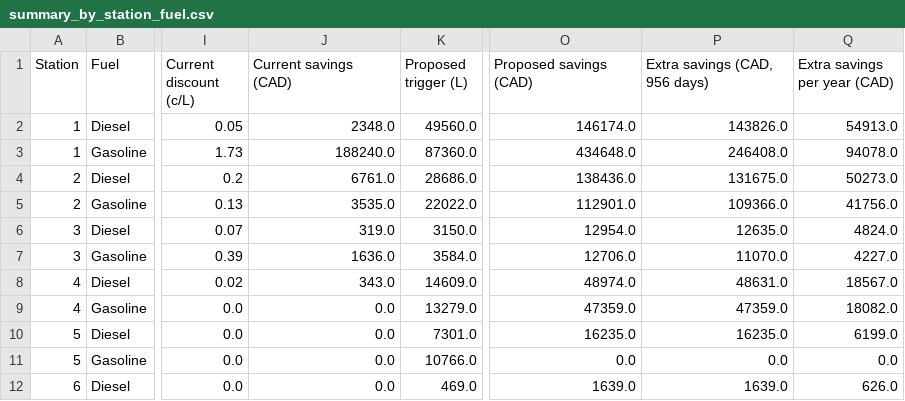
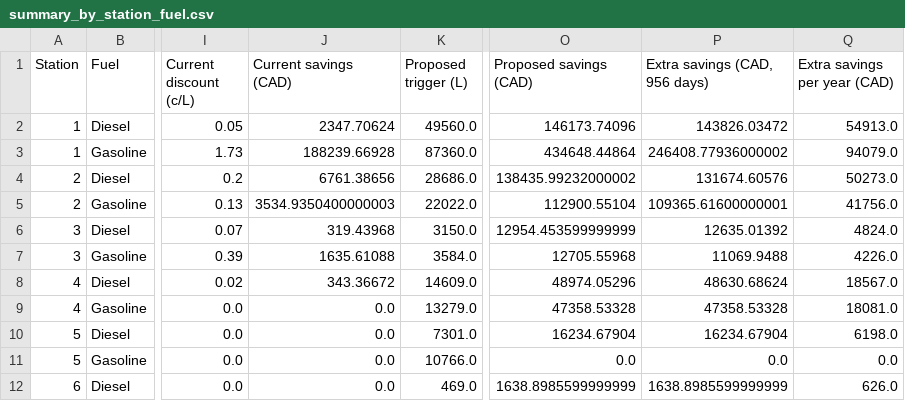
Before and after one commit to Steven95923/BombmanPython, a CSV file: summary_by_station_fuel.csv, drawn as a sheet; only a part is shown, gaps mark what is left out; the diff covers the shown part only; the diff names each change by its address in the sheet, - before the commit and + after, or states it on an @@ line.

```diff
--- a/summary_by_station_fuel.csv
+++ b/summary_by_station_fuel.csv
-J2 (Current savings (CAD)): 2348.0
+J2 (Current savings (CAD)): 2347.70624
-O2 (Proposed savings (CAD)): 146174.0
+O2 (Proposed savings (CAD)): 146173.74096
-P2 (Extra savings (CAD, 956 days)): 143826.0
+P2 (Extra savings (CAD, 956 days)): 143826.03472
-J3 (Current savings (CAD)): 188240.0
+J3 (Current savings (CAD)): 188239.66928
-O3 (Proposed savings (CAD)): 434648.0
+O3 (Proposed savings (CAD)): 434648.44864
-P3 (Extra savings (CAD, 956 days)): 246408.0
+P3 (Extra savings (CAD, 956 days)): 246408.77936000002
-Q3 (Extra savings per year (CAD)): 94078.0
+Q3 (Extra savings per year (CAD)): 94079.0
-J4 (Current savings (CAD)): 6761.0
+J4 (Current savings (CAD)): 6761.38656
-O4 (Proposed savings (CAD)): 138436.0
+O4 (Proposed savings (CAD)): 138435.99232000002
-P4 (Extra savings (CAD, 956 days)): 131675.0
+P4 (Extra savings (CAD, 956 days)): 131674.60576
-J5 (Current savings (CAD)): 3535.0
+J5 (Current savings (CAD)): 3534.9350400000003
-O5 (Proposed savings (CAD)): 112901.0
+O5 (Proposed savings (CAD)): 112900.55104
-P5 (Extra savings (CAD, 956 days)): 109366.0
+P5 (Extra savings (CAD, 956 days)): 109365.61600000001
-J6 (Current savings (CAD)): 319.0
+J6 (Current savings (CAD)): 319.43968
-O6 (Proposed savings (CAD)): 12954.0
+O6 (Proposed savings (CAD)): 12954.453599999999
-P6 (Extra savings (CAD, 956 days)): 12635.0
+P6 (Extra savings (CAD, 956 days)): 12635.01392
-J7 (Current savings (CAD)): 1636.0
+J7 (Current savings (CAD)): 1635.61088
-O7 (Proposed savings (CAD)): 12706.0
+O7 (Proposed savings (CAD)): 12705.55968
-P7 (Extra savings (CAD, 956 days)): 11070.0
+P7 (Extra savings (CAD, 956 days)): 11069.9488
-Q7 (Extra savings per year (CAD)): 4227.0
+Q7 (Extra savings per year (CAD)): 4226.0
-J8 (Current savings (CAD)): 343.0
+J8 (Current savings (CAD)): 343.36672
-O8 (Proposed savings (CAD)): 48974.0
+O8 (Proposed savings (CAD)): 48974.05296
-P8 (Extra savings (CAD, 956 days)): 48631.0
+P8 (Extra savings (CAD, 956 days)): 48630.68624
-O9 (Proposed savings (CAD)): 47359.0
+O9 (Proposed savings (CAD)): 47358.53328
-P9 (Extra savings (CAD, 956 days)): 47359.0
+P9 (Extra savings (CAD, 956 days)): 47358.53328
-Q9 (Extra savings per year (CAD)): 18082.0
+Q9 (Extra savings per year (CAD)): 18081.0
-O10 (Proposed savings (CAD)): 16235.0
+O10 (Proposed savings (CAD)): 16234.67904
-P10 (Extra savings (CAD, 956 days)): 16235.0
+P10 (Extra savings (CAD, 956 days)): 16234.67904
-Q10 (Extra savings per year (CAD)): 6199.0
+Q10 (Extra savings per year (CAD)): 6198.0
-O12 (Proposed savings (CAD)): 1639.0
+O12 (Proposed savings (CAD)): 1638.8985599999999
-P12 (Extra savings (CAD, 956 days)): 1639.0
+P12 (Extra savings (CAD, 956 days)): 1638.8985599999999
```
Also changed, not shown: 14 edited cells elsewhere in this file, 2 other files.
